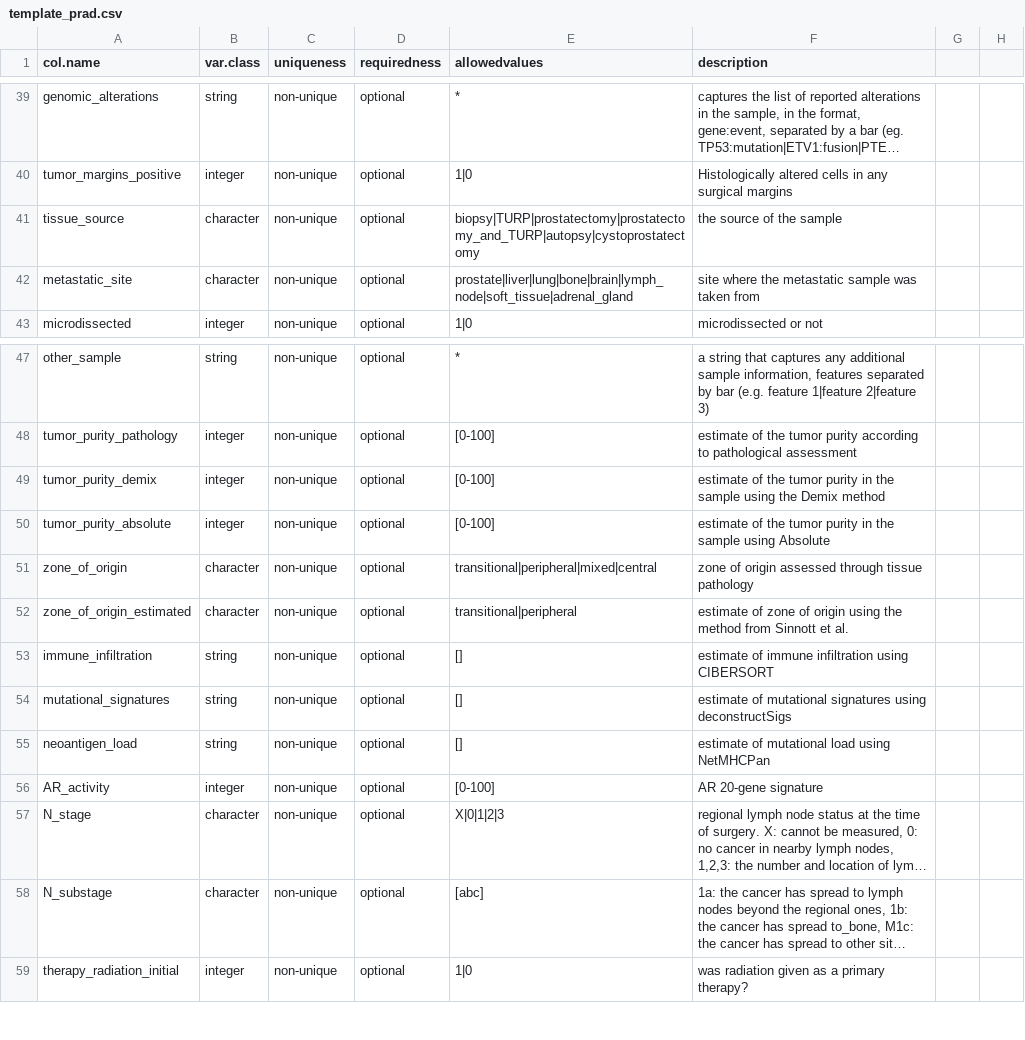
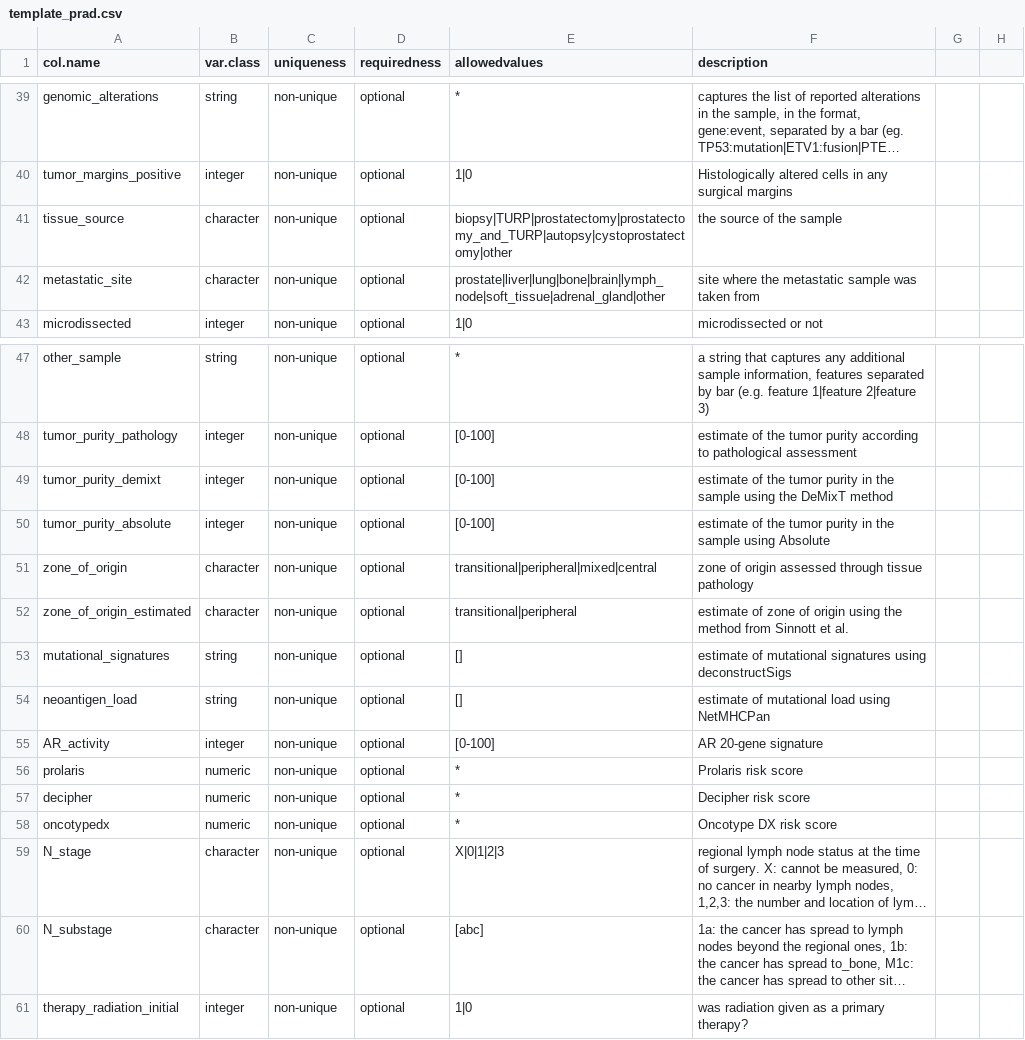
Before and after one commit to Syksy/curatedPCaData, a CSV file: data-raw/template_prad.csv, drawn as a sheet; only a part is shown, gaps mark what is left out; long unchanged cells end in …; removed rows and columns are numbered as before the commit, all else as after; the diff names each change by its address in the sheet, - before the commit and + after, or states it on an @@ line.

Commit message:
Updating the colData template

```diff
--- a/data-raw/template_prad.csv
+++ b/data-raw/template_prad.csv
-E41 (allowedvalues): biopsy|TURP|prostatectomy|prostatectomy_and_TURP|autopsy|cystoprostatectomy
+E41 (allowedvalues): biopsy|TURP|prostatectomy|prostatectomy_and_TURP|autopsy|cystoprostatectomy|other
-E42 (allowedvalues): prostate|liver|lung|bone|brain|lymph_node|soft_tissue|adrenal_gland
+E42 (allowedvalues): prostate|liver|lung|bone|brain|lymph_node|soft_tissue|adrenal_gland|other
-A49 (col.name): tumor_purity_demix
+A49 (col.name): tumor_purity_demixt
-F49 (description): …using the Demix method
+F49 (description): …using the DeMixT method
-row 53: immune_infiltration | string | non-unique | optional | [] | estimate of immune infiltration using CIBERSORT
+row 56: prolaris | numeric | non-unique | optional | * | Prolaris risk score
+row 57: decipher | numeric | non-unique | optional | * | Decipher risk score
+row 58: oncotypedx | numeric | non-unique | optional | * | Oncotype DX risk score
```
